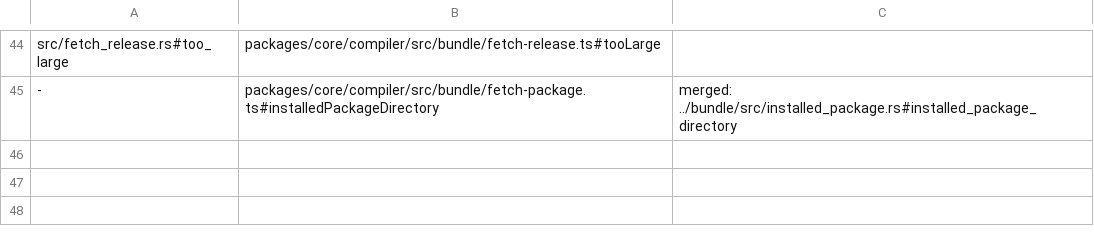
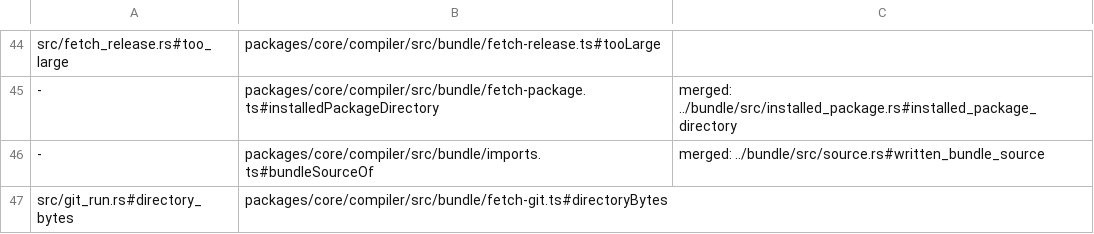
Before and after one commit to jubasse/seampact, a TSV file: crates/bundle-fetch/trace.tsv, drawn as a sheet; only a part is shown, gaps mark what is left out; the diff names each change by its address in the sheet, - before the commit and + after, or states it on an @@ line.

```diff
--- a/crates/bundle-fetch/trace.tsv
+++ b/crates/bundle-fetch/trace.tsv
+row 46: - | packages/core/compiler/src/bundle/imports.ts#bundleSourceOf | merged: ../bundle/src/source.rs#written_bundle_source
+row 47: src/git_run.rs#directory_bytes | packages/core/compiler/src/bundle/fetch-git.ts#directoryBytes
```
Also changed, not shown: crates/bundle/trace.tsv, 1 other file.
